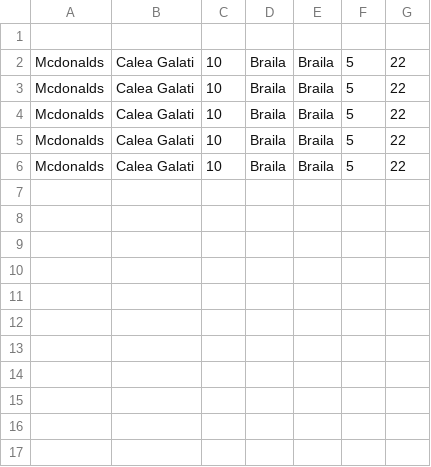
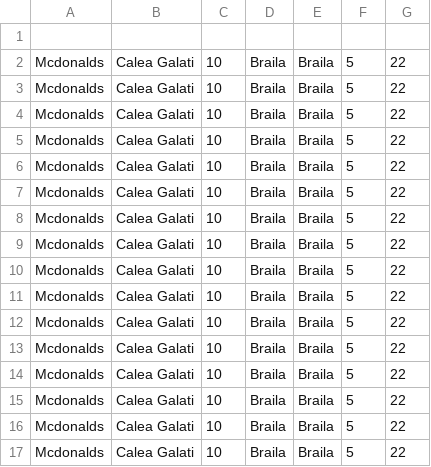
Before and after one commit to giobiba/ProiectPAO, a CSV file: locales.csv, drawn as a sheet; the diff names each change by its address in the sheet, - before the commit and + after, or states it on an @@ line.

```diff
--- a/locales.csv
+++ b/locales.csv
+row 7: Mcdonalds | Calea Galati | 10 | Braila | Braila | 5 | 22
+row 8: Mcdonalds | Calea Galati | 10 | Braila | Braila | 5 | 22
+row 9: Mcdonalds | Calea Galati | 10 | Braila | Braila | 5 | 22
+row 10: Mcdonalds | Calea Galati | 10 | Braila | Braila | 5 | 22
+row 11: Mcdonalds | Calea Galati | 10 | Braila | Braila | 5 | 22
+row 12: Mcdonalds | Calea Galati | 10 | Braila | Braila | 5 | 22
+row 13: Mcdonalds | Calea Galati | 10 | Braila | Braila | 5 | 22
+row 14: Mcdonalds | Calea Galati | 10 | Braila | Braila | 5 | 22
+row 15: Mcdonalds | Calea Galati | 10 | Braila | Braila | 5 | 22
+row 16: Mcdonalds | Calea Galati | 10 | Braila | Braila | 5 | 22
+row 17: Mcdonalds | Calea Galati | 10 | Braila | Braila | 5 | 22
```
Also changed, not shown: src/src/main/resources/locales.csv, 19 other files.
